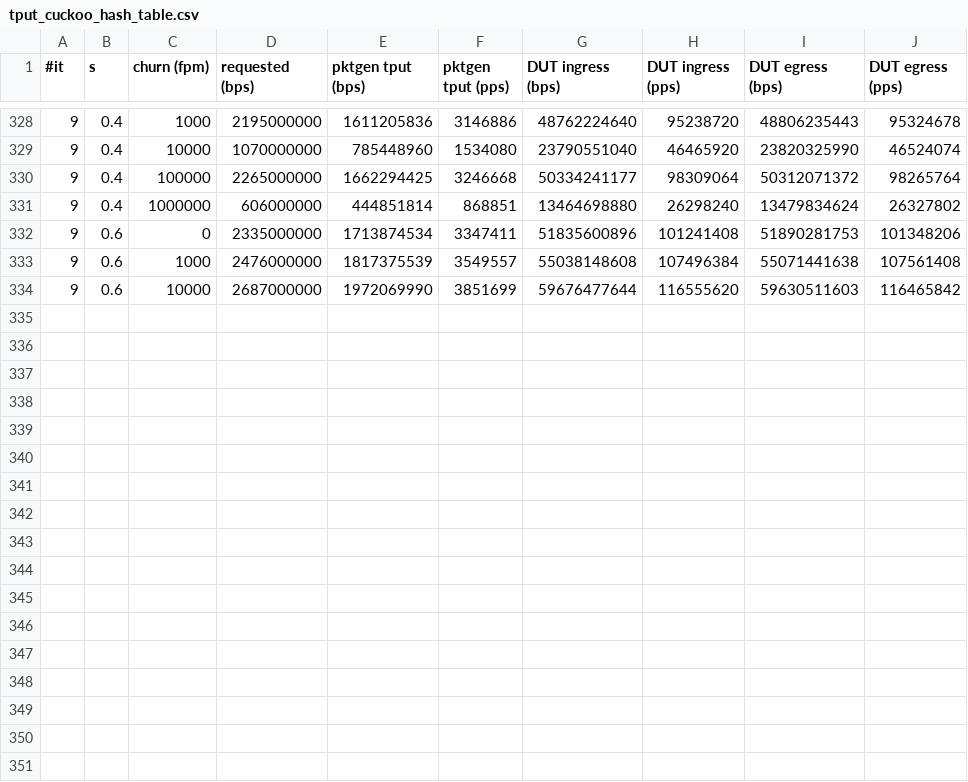
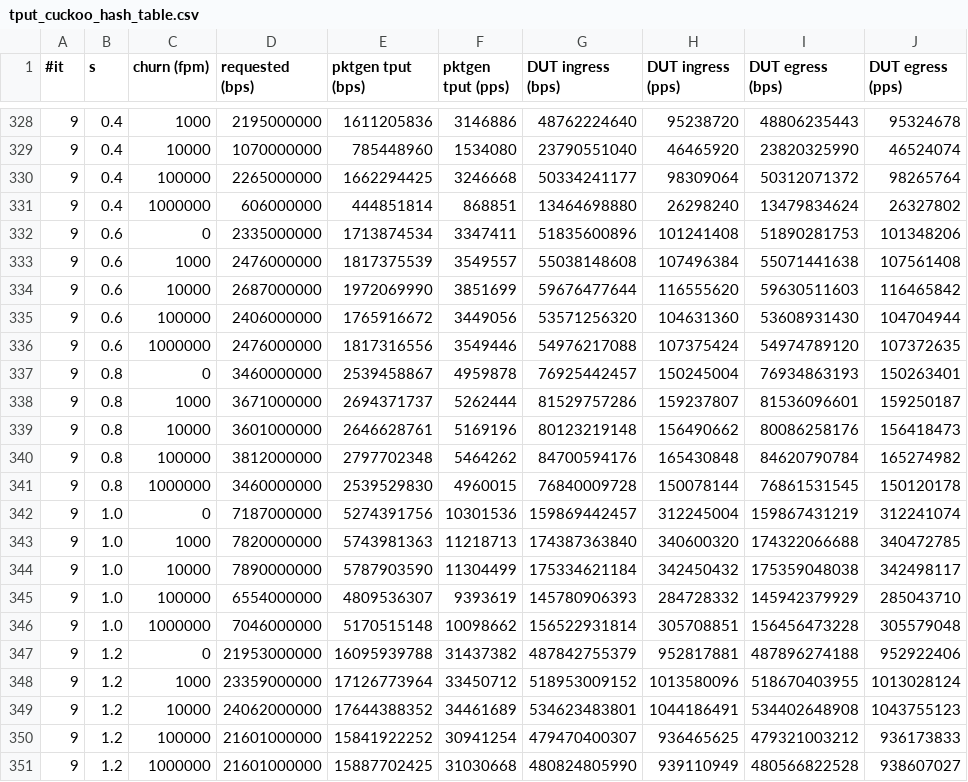
Before and after one commit to snaplab-dpss/synapse-project, a CSV file: eval/data/tput_cuckoo_hash_table.csv, drawn as a sheet; only a part is shown, gaps mark what is left out; the diff names each change by its address in the sheet, - before the commit and + after, or states it on an @@ line.

Commit message:
More data

```diff
--- a/eval/data/tput_cuckoo_hash_table.csv
+++ b/eval/data/tput_cuckoo_hash_table.csv
+row 335: 9 | 0.6 | 100000 | 2406000000 | 1765916672 | 3449056 | 53571256320 | 104631360 | 53608931430 | 104704944
+row 336: 9 | 0.6 | 1000000 | 2476000000 | 1817316556 | 3549446 | 54976217088 | 107375424 | 54974789120 | 107372635
+row 337: 9 | 0.8 | 0 | 3460000000 | 2539458867 | 4959878 | 76925442457 | 150245004 | 76934863193 | 150263401
+row 338: 9 | 0.8 | 1000 | 3671000000 | 2694371737 | 5262444 | 81529757286 | 159237807 | 81536096601 | 159250187
+row 339: 9 | 0.8 | 10000 | 3601000000 | 2646628761 | 5169196 | 80123219148 | 156490662 | 80086258176 | 156418473
+row 340: 9 | 0.8 | 100000 | 3812000000 | 2797702348 | 5464262 | 84700594176 | 165430848 | 84620790784 | 165274982
+row 341: 9 | 0.8 | 1000000 | 3460000000 | 2539529830 | 4960015 | 76840009728 | 150078144 | 76861531545 | 150120178
+row 342: 9 | 1.0 | 0 | 7187000000 | 5274391756 | 10301536 | 159869442457 | 312245004 | 159867431219 | 312241074
+row 343: 9 | 1.0 | 1000 | 7820000000 | 5743981363 | 11218713 | 174387363840 | 340600320 | 174322066688 | 340472785
+row 344: 9 | 1.0 | 10000 | 7890000000 | 5787903590 | 11304499 | 175334621184 | 342450432 | 175359048038 | 342498117
+row 345: 9 | 1.0 | 100000 | 6554000000 | 4809536307 | 9393619 | 145780906393 | 284728332 | 145942379929 | 285043710
+row 346: 9 | 1.0 | 1000000 | 7046000000 | 5170515148 | 10098662 | 156522931814 | 305708851 | 156456473228 | 305579048
+row 347: 9 | 1.2 | 0 | 21953000000 | 16095939788 | 31437382 | 487842755379 | 952817881 | 487896274188 | 952922406
+row 348: 9 | 1.2 | 1000 | 23359000000 | 17126773964 | 33450712 | 518953009152 | 1013580096 | 518670403955 | 1013028124
+row 349: 9 | 1.2 | 10000 | 24062000000 | 17644388352 | 34461689 | 534623483801 | 1044186491 | 534402648908 | 1043755123
+row 350: 9 | 1.2 | 100000 | 21601000000 | 15841922252 | 30941254 | 479470400307 | 936465625 | 479321003212 | 936173833
+row 351: 9 | 1.2 | 1000000 | 21601000000 | 15887702425 | 31030668 | 480824805990 | 939110949 | 480566822528 | 938607027
```
Also changed, not shown: 12 other files.
